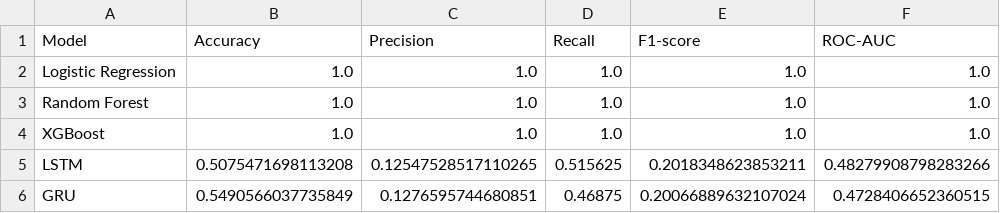
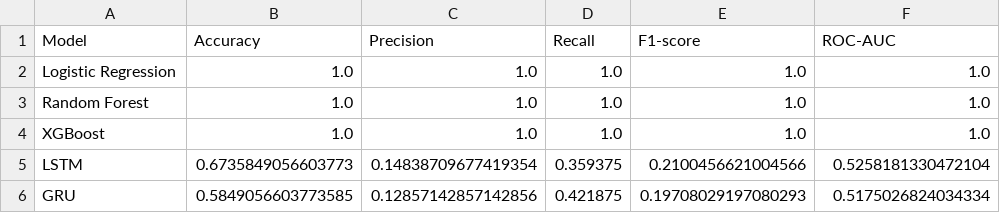
Before and after one commit to anirudh11233/iot_pred, a CSV file: model_results_summary.csv, drawn as a sheet.

```diff
--- a/model_results_summary.csv
+++ b/model_results_summary.csv
@@ -4,3 +4,3 @@ Random Forest,1.0,1.0,1.0,1.0,1.0
 XGBoost,1.0,1.0,1.0,1.0,1.0
-LSTM,0.5075471698113208,0.12547528517110265,0.515625,0.2018348623853211,0.48279908798283266
-GRU,0.5490566037735849,0.1276595744680851,0.46875,0.20066889632107024,0.4728406652360515
+LSTM,0.6735849056603773,0.14838709677419354,0.359375,0.2100456621004566,0.5258181330472104
+GRU,0.5849056603773585,0.12857142857142856,0.421875,0.19708029197080293,0.5175026824034334
```
Also changed, not shown: 8 other files.
